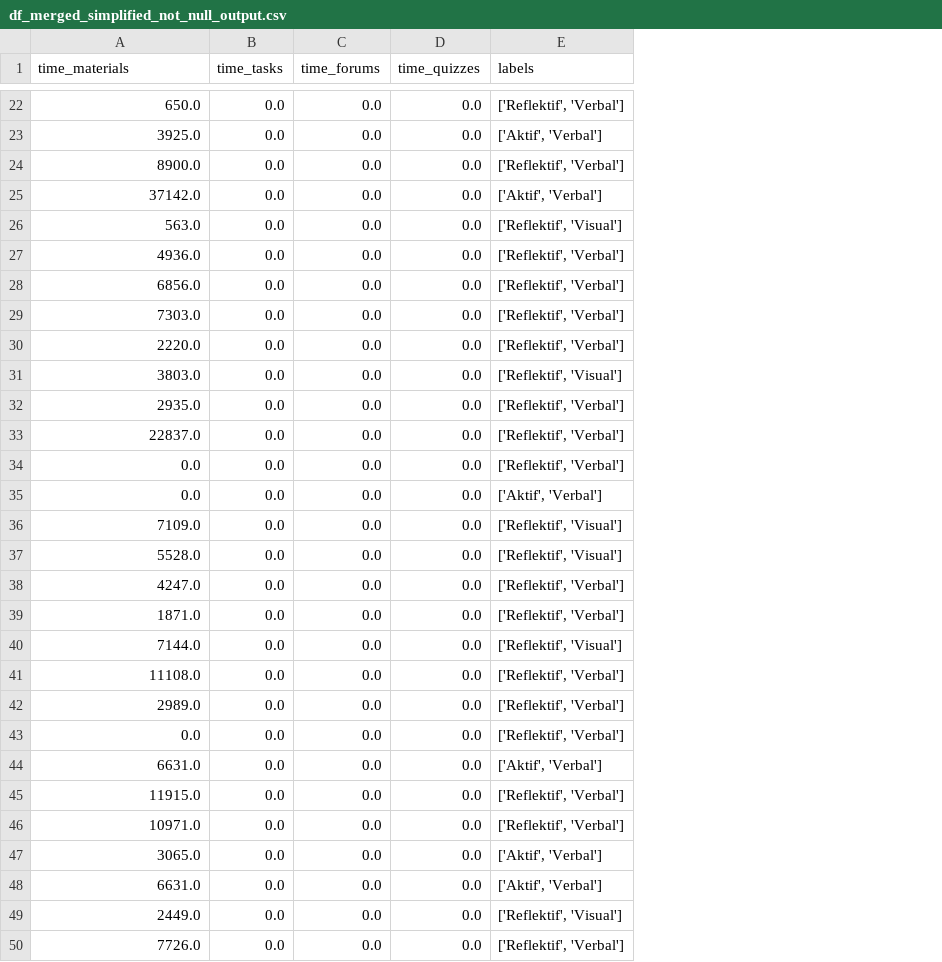
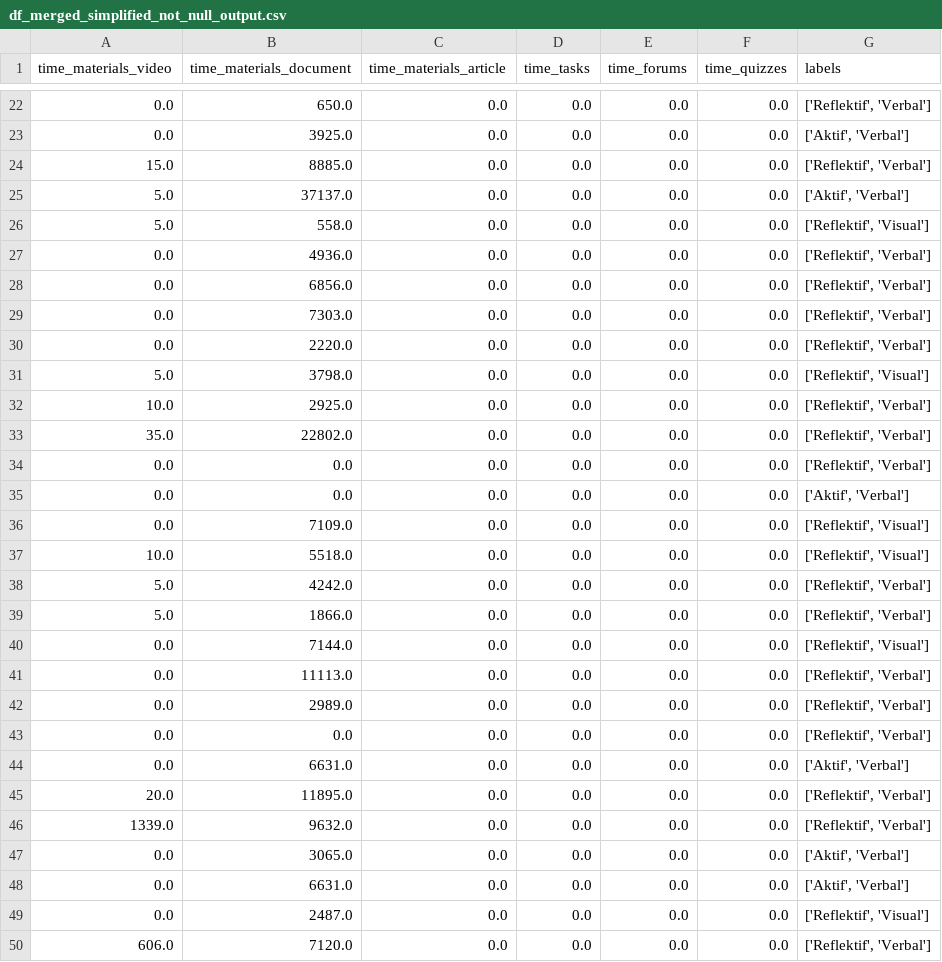
Before and after one commit to prasetyodidi/strudent-learning-activity-fslsm-classification, a CSV file: outputs/data/processed/df_merged_simplified_not_null_output.csv, drawn as a sheet; only a part is shown, gaps mark what is left out; addresses are those after the commit; the diff covers the shown part only; the diff names each change by its address in the sheet, - before the commit and + after, or states it on an @@ line.

Commit message:
feat(ml): enhance student classification pipeline with material-type features and improved model performance

```diff
--- a/outputs/data/processed/df_merged_simplified_not_null_output.csv
+++ b/outputs/data/processed/df_merged_simplified_not_null_output.csv
+column A (time_materials_video), rows 22-50: 0.0 | 0.0 | 15.0 | 5.0 | 5.0 | 0.0 | 0.0 | 0.0 | 0.0 | 5.0 | 10.0 | 35.0 | 0.0 | 0.0 | 0.0 | 10.0 | 5.0 | 5.0 | 0.0 | 0.0 | 0.0 | 0.0 | 0.0 | 20.0 | 1339.0 | 0.0 | 0.0 | 0.0 | 606.0
+column C (time_materials_article), rows 22-50: all 0.0
-B1: time_materials
+B1: time_materials_document
-B24 (time_materials_document): 8900.0
+B24 (time_materials_document): 8885.0
-B25 (time_materials_document): 37142.0
+B25 (time_materials_document): 37137.0
-B26 (time_materials_document): 563.0
+B26 (time_materials_document): 558.0
-B31 (time_materials_document): 3803.0
+B31 (time_materials_document): 3798.0
-B32 (time_materials_document): 2935.0
+B32 (time_materials_document): 2925.0
-B33 (time_materials_document): 22837.0
+B33 (time_materials_document): 22802.0
-B37 (time_materials_document): 5528.0
+B37 (time_materials_document): 5518.0
-B38 (time_materials_document): 4247.0
+B38 (time_materials_document): 4242.0
-B39 (time_materials_document): 1871.0
+B39 (time_materials_document): 1866.0
-B41 (time_materials_document): 11108.0
+B41 (time_materials_document): 11113.0
-B45 (time_materials_document): 11915.0
+B45 (time_materials_document): 11895.0
-B46 (time_materials_document): 10971.0
+B46 (time_materials_document): 9632.0
-B49 (time_materials_document): 2449.0
+B49 (time_materials_document): 2487.0
-B50 (time_materials_document): 7726.0
+B50 (time_materials_document): 7120.0
```
Also changed, not shown: 16 edited cells elsewhere in this file, outputs/reports/classification_results/classification_report.csv, 6 other files.
